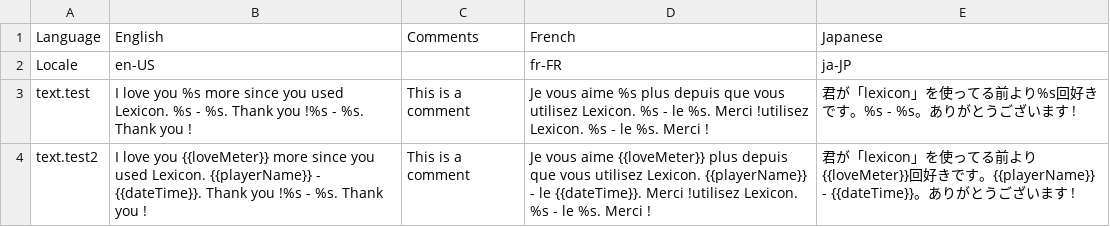
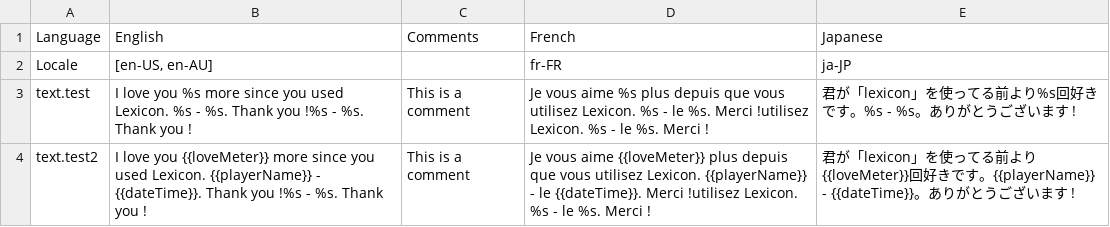
Before and after one commit to tabularelf/lexicon, a CSV file: datafiles/locale.csv, drawn as a sheet.

```diff
--- a/datafiles/locale.csv
+++ b/datafiles/locale.csv
@@ -1,3 +1,3 @@
 Language,English,Comments,French,Japanese
-Locale,en-US,,fr-FR,ja-JP
+Locale,"[en-US, en-AU]",,fr-FR,ja-JP
 text.test,I love you %s more since you used Lexicon. %s - %s. Thank you !%s - %s. Thank you !,This is a comment,Je vous aime %s plus depuis que vous utilisez Lexicon. %s - le %s. Merci !utilisez Lexicon. %s - le %s. Merci !,君が「lexicon」を使ってる前より%s回好きです。%s - %s。ありがとうございます !
```
Also changed, not shown: 46 other files.
